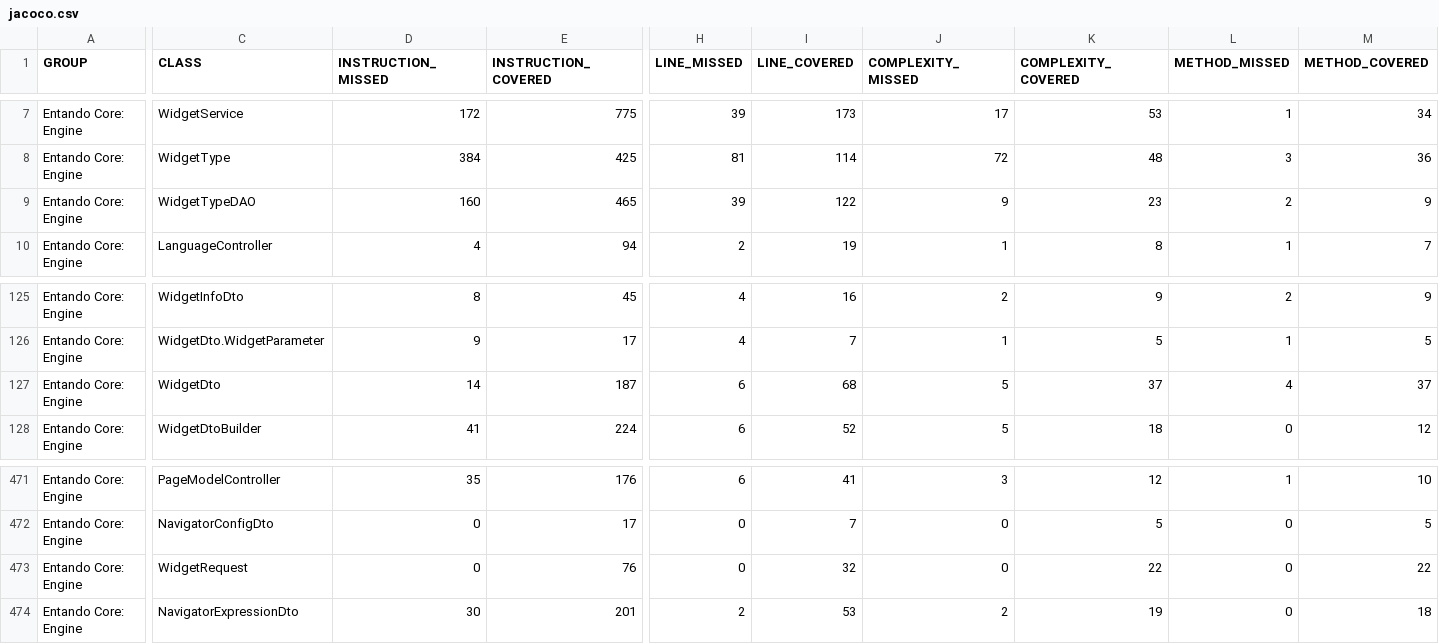
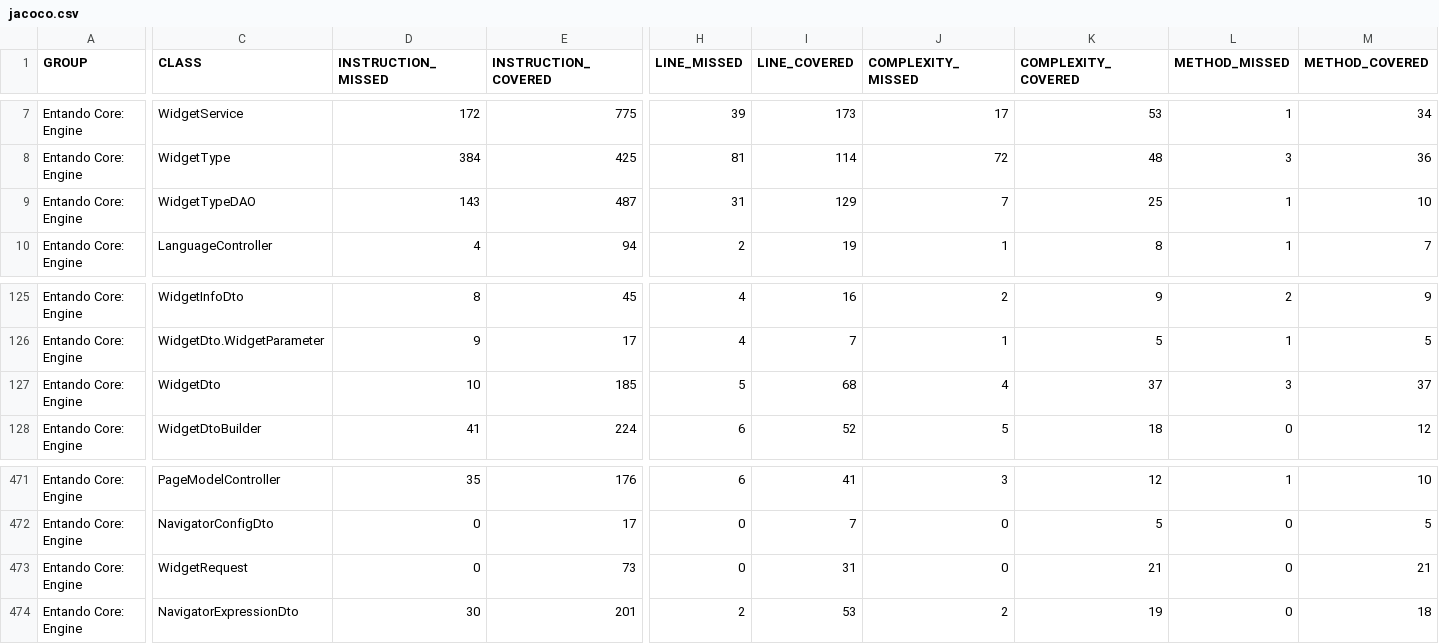
Before and after one commit to entando-k8s/devops-results-2020-11-17, a CSV file: entando-engine/PR-77/jacoco/jacoco.csv, drawn as a sheet; only a part is shown, gaps mark what is left out; the diff covers the shown part only; the diff names each change by its address in the sheet, - before the commit and + after, or states it on an @@ line.

Commit message:
Publishing files for path entando-engine/PR-77

```diff
--- a/entando-engine/PR-77/jacoco/jacoco.csv
+++ b/entando-engine/PR-77/jacoco/jacoco.csv
-D9 (INSTRUCTION_MISSED): 160
+D9 (INSTRUCTION_MISSED): 143
-E9 (INSTRUCTION_COVERED): 465
+E9 (INSTRUCTION_COVERED): 487
-H9 (LINE_MISSED): 39
+H9 (LINE_MISSED): 31
-I9 (LINE_COVERED): 122
+I9 (LINE_COVERED): 129
-J9 (COMPLEXITY_MISSED): 9
+J9 (COMPLEXITY_MISSED): 7
-K9 (COMPLEXITY_COVERED): 23
+K9 (COMPLEXITY_COVERED): 25
-L9 (METHOD_MISSED): 2
+L9 (METHOD_MISSED): 1
-M9 (METHOD_COVERED): 9
+M9 (METHOD_COVERED): 10
-D127 (INSTRUCTION_MISSED): 14
+D127 (INSTRUCTION_MISSED): 10
-E127 (INSTRUCTION_COVERED): 187
+E127 (INSTRUCTION_COVERED): 185
-H127 (LINE_MISSED): 6
+H127 (LINE_MISSED): 5
-J127 (COMPLEXITY_MISSED): 5
+J127 (COMPLEXITY_MISSED): 4
-L127 (METHOD_MISSED): 4
+L127 (METHOD_MISSED): 3
-E473 (INSTRUCTION_COVERED): 76
+E473 (INSTRUCTION_COVERED): 73
-I473 (LINE_COVERED): 32
+I473 (LINE_COVERED): 31
-K473 (COMPLEXITY_COVERED): 22
+K473 (COMPLEXITY_COVERED): 21
-M473 (METHOD_COVERED): 22
+M473 (METHOD_COVERED): 21
```
Also changed, not shown: 2 edited cells elsewhere in this file, 27 other files.
